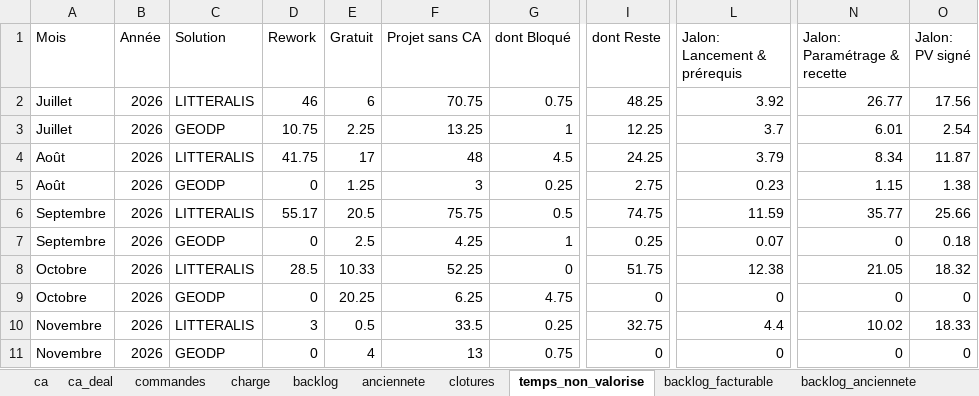
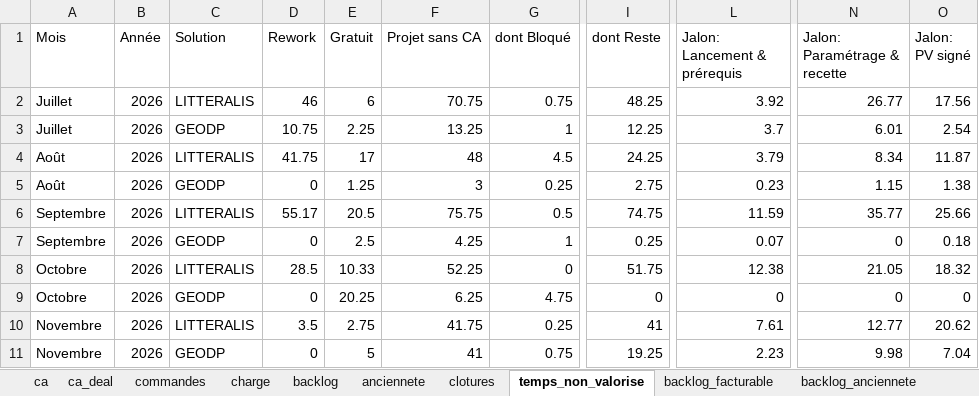
Before and after one commit to MathildePanierDelivery/jira-export, an Excel workbook: _historique.xlsx, sheet temps_non_valorise, drawn as a sheet; only a part is shown, gaps mark what is left out; values as stored, in another font and other column widths than the file's, no borders; the diff names each change by its address in the sheet, - before the commit and + after, or states it on an @@ line.

```diff
--- a/_historique.xlsx (sheet temps_non_valorise)
+++ b/_historique.xlsx (sheet temps_non_valorise)
-D10 (Rework): 3
+D10 (Rework): 3.5
-E10 (Gratuit): 0.5
+E10 (Gratuit): 2.75
-F10 (Projet sans CA): 33.5
+F10 (Projet sans CA): 41.75
-I10 (dont Reste): 32.75
+I10 (dont Reste): 41
-L10 (Jalon: Lancement & prérequis): 4.4
+L10 (Jalon: Lancement & prérequis): 7.61
-N10 (Jalon: Paramétrage & recette): 10.02
+N10 (Jalon: Paramétrage & recette): 12.77
-O10 (Jalon: PV signé): 18.33
+O10 (Jalon: PV signé): 20.62
-E11 (Gratuit): 4
+E11 (Gratuit): 5
-F11 (Projet sans CA): 13
+F11 (Projet sans CA): 41
-I11 (dont Reste): 0
+I11 (dont Reste): 19.25
-L11 (Jalon: Lancement & prérequis): 0
+L11 (Jalon: Lancement & prérequis): 2.23
-N11 (Jalon: Paramétrage & recette): 0
+N11 (Jalon: Paramétrage & recette): 9.98
-O11 (Jalon: PV signé): 0
+O11 (Jalon: PV signé): 7.04
```
Also changed, not shown: sheet charge, jira_export_2026-11-09.xlsx, 6 other files.
